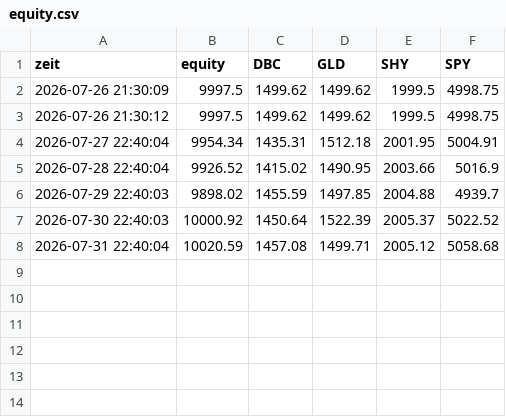
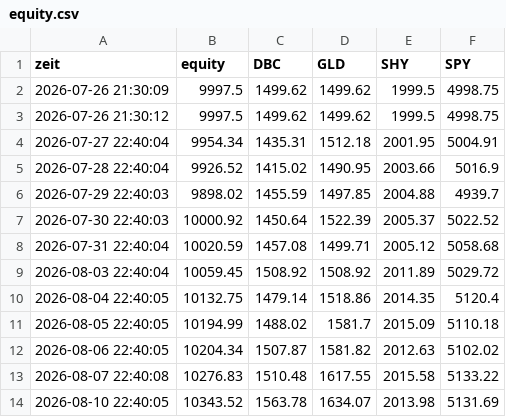
Before and after one commit to Andreasc1982/Traiding-bot, a CSV file: fundament/equity.csv, drawn as a sheet; the diff names each change by its address in the sheet, - before the commit and + after, or states it on an @@ line.

```diff
--- a/fundament/equity.csv
+++ b/fundament/equity.csv
+row 9: 2026-08-03 22:40:04 | 10059.45 | 1508.92 | 1508.92 | 2011.89 | 5029.72
+row 10: 2026-08-04 22:40:05 | 10132.75 | 1479.14 | 1518.86 | 2014.35 | 5120.4
+row 11: 2026-08-05 22:40:05 | 10194.99 | 1488.02 | 1581.7 | 2015.09 | 5110.18
+row 12: 2026-08-06 22:40:05 | 10204.34 | 1507.87 | 1581.82 | 2012.63 | 5102.02
+row 13: 2026-08-07 22:40:08 | 10276.83 | 1510.48 | 1617.55 | 2015.58 | 5133.22
+row 14: 2026-08-10 22:40:05 | 10343.52 | 1563.78 | 1634.07 | 2013.98 | 5131.69
```
Also changed, not shown: sec/paper_equity.csv, tg/watch_log.csv, 27 other files.
